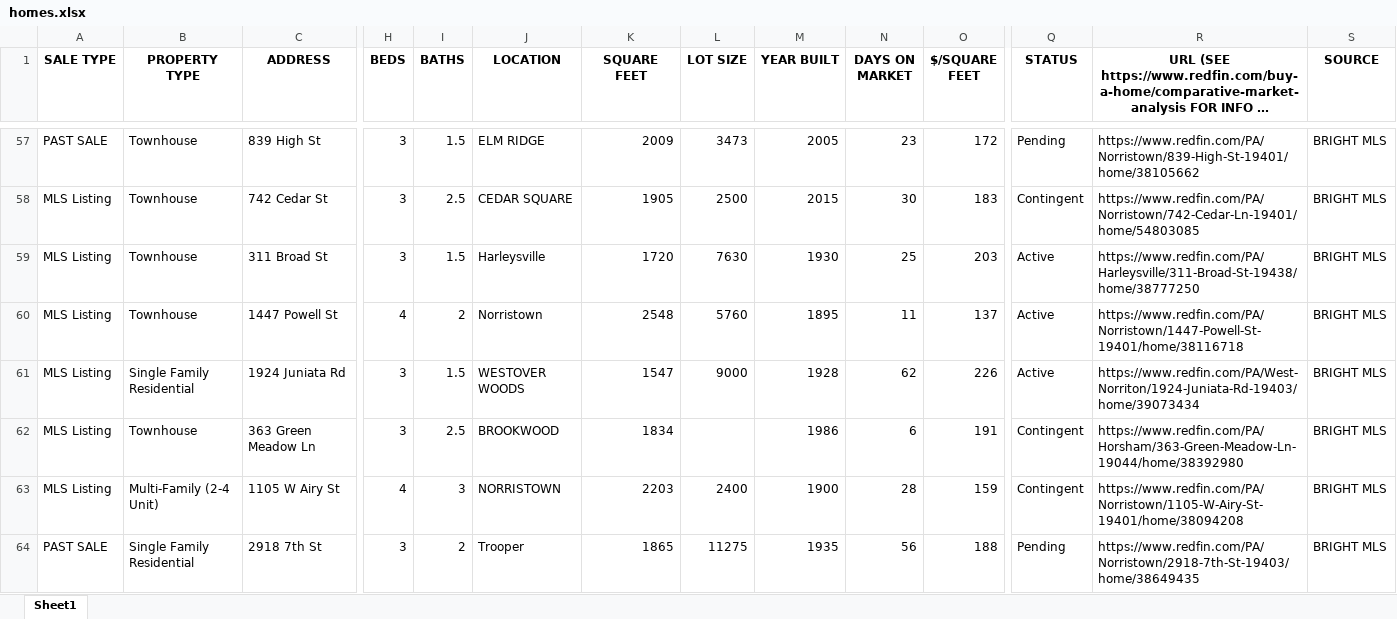
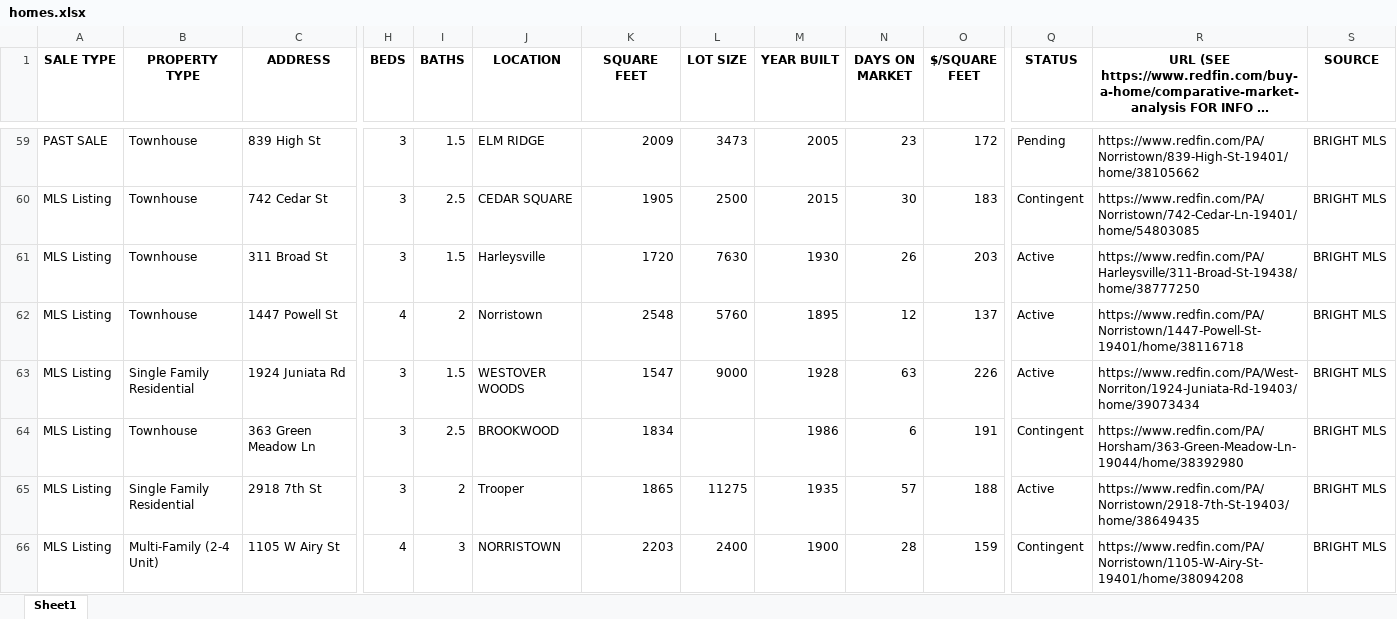
Before and after one commit to Hacker-2004/home-finder, an Excel workbook: homes.xlsx, sheet Sheet1, drawn as a sheet; only a part is shown, gaps mark what is left out; long unchanged cells end in …; values as stored, in another font and other column widths than the file's, no borders; removed rows and columns are numbered as before the commit, all else as after; rows hold the shown columns only; the diff covers the shown part only; the diff names each change by its address in the sheet, - before the commit and + after, or states it on an @@ line.

```diff
--- a/homes.xlsx (sheet Sheet1)
+++ b/homes.xlsx (sheet Sheet1)
-N61 (DAYS ON MARKET): 25
+N61 (DAYS ON MARKET): 26
-N62 (DAYS ON MARKET): 11
+N62 (DAYS ON MARKET): 12
-N63 (DAYS ON MARKET): 62
+N63 (DAYS ON MARKET): 63
+row 65: MLS Listing | Single Family Residential | 2918 7th St | 3 | 2 | Trooper | 1865 | 11275 | 1935 | 57 | 188 | Active | https://www.redfin.com/PA/Norristown/2918-7th-St-19403/home/38649435 | BRIGHT MLS
-row 64: PAST SALE | Single Family Residential | 2918 7th St | 3 | 2 | Trooper | 1865 | 11275 | 1935 | 56 | 188 | Pending | https://www.redfin.com/PA/Norristown/2918-7th-St-19403/home/38649435 | BRIGHT MLS
```
Also changed, not shown: 11 added rows, 7 removed rows and 205 edited cells elsewhere in this sheet, 1 other file.
